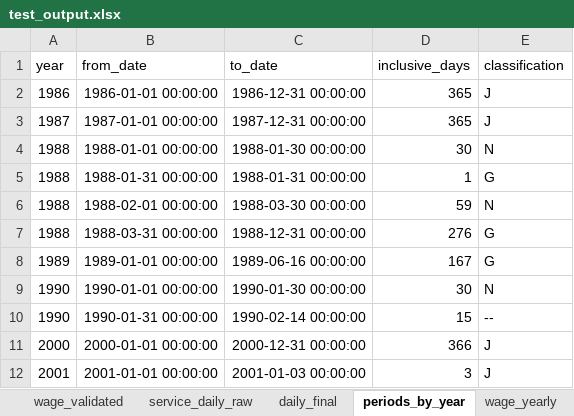
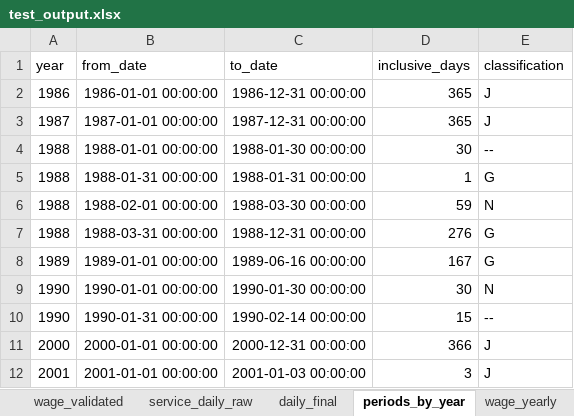
Before and after one commit to FrontNest/learningtools, an Excel workbook: solutions/tools/tvSearch/jogszabalyok/test_output.xlsx, sheet periods_by_year, drawn as a sheet; values as stored, in another font and other column widths than the file's, no borders; the diff names each change by its address in the sheet, - before the commit and + after, or states it on an @@ line.

```diff
--- a/solutions/tools/tvSearch/jogszabalyok/test_output.xlsx (sheet periods_by_year)
+++ b/solutions/tools/tvSearch/jogszabalyok/test_output.xlsx (sheet periods_by_year)
-E4 (classification): N
+E4 (classification): --
```
Also changed, not shown: sheet daily_final, sheet wage_yearly, sheet review_queue, 3 other files.
